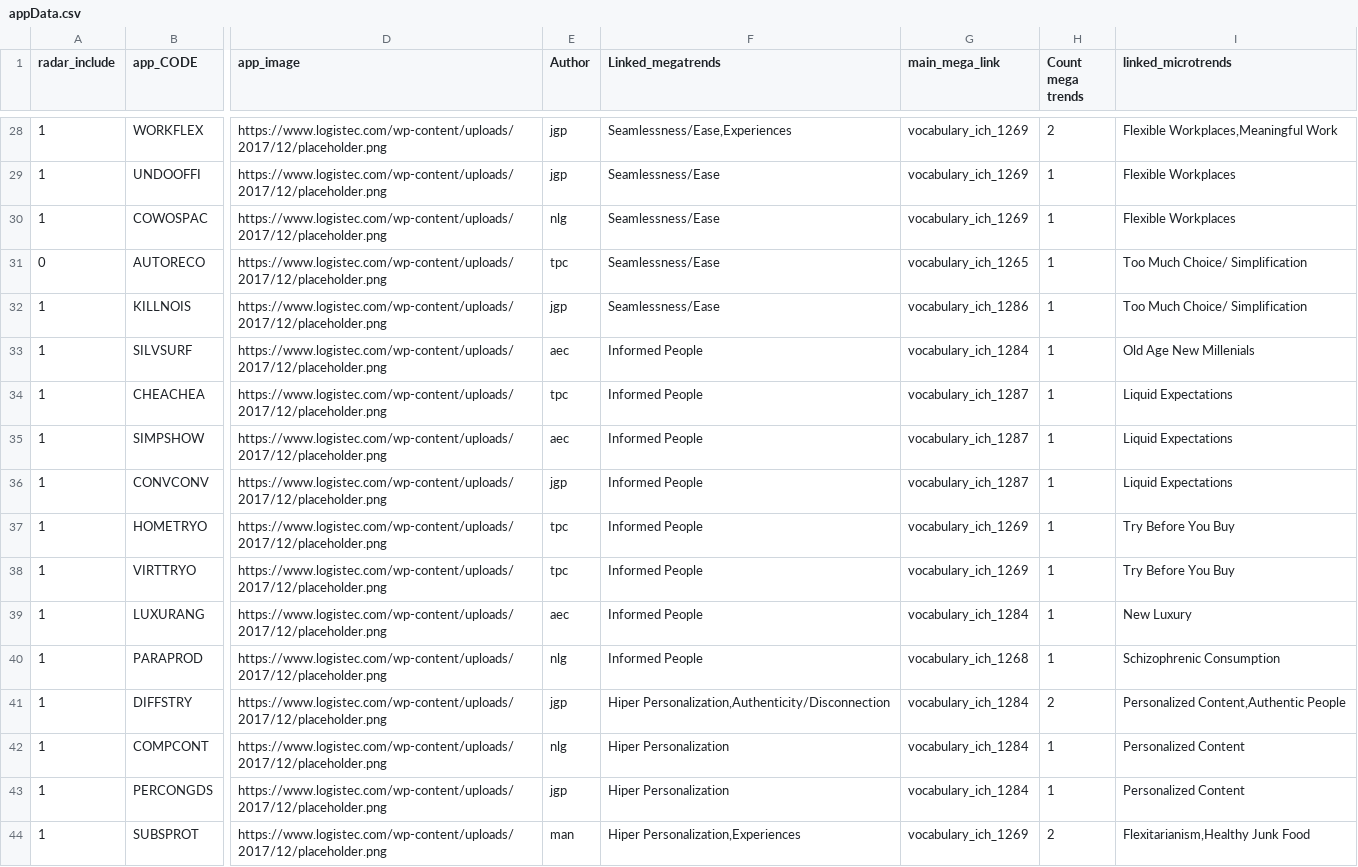
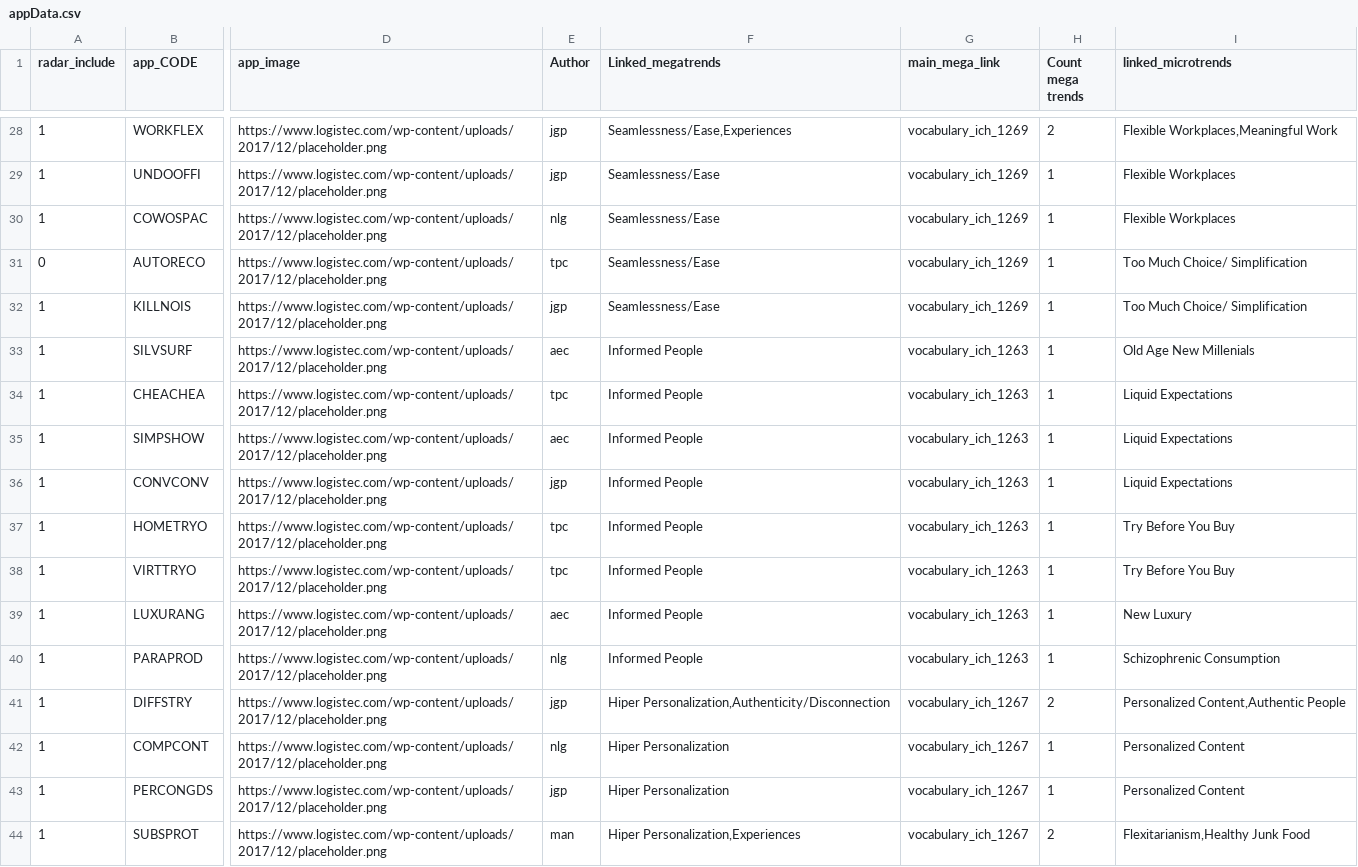
Before and after one commit to retailinnovationsonae/radar, a CSV file: data/appData.csv, drawn as a sheet; only a part is shown, gaps mark what is left out; the diff covers the shown part only; the diff names each change by its address in the sheet, - before the commit and + after, or states it on an @@ line.

```diff
--- a/data/appData.csv
+++ b/data/appData.csv
-G31 (main_mega_link): vocabulary_ich_1265
+G31 (main_mega_link): vocabulary_ich_1269
-G32 (main_mega_link): vocabulary_ich_1286
+G32 (main_mega_link): vocabulary_ich_1269
-G33 (main_mega_link): vocabulary_ich_1284
+G33 (main_mega_link): vocabulary_ich_1263
-G34:G36 (main_mega_link): vocabulary_ich_1287
+G34:G36 (main_mega_link): vocabulary_ich_1263
-G37:G38 (main_mega_link): vocabulary_ich_1269
+G37:G38 (main_mega_link): vocabulary_ich_1263
-G39 (main_mega_link): vocabulary_ich_1284
+G39 (main_mega_link): vocabulary_ich_1263
-G40 (main_mega_link): vocabulary_ich_1268
+G40 (main_mega_link): vocabulary_ich_1263
-G41:G43 (main_mega_link): vocabulary_ich_1284
+G41:G43 (main_mega_link): vocabulary_ich_1267
-G44 (main_mega_link): vocabulary_ich_1269
+G44 (main_mega_link): vocabulary_ich_1267
```
Also changed, not shown: 70 edited cells elsewhere in this file, data/megatrendData.csv, data/microtrendData.csv, 2 other files.
